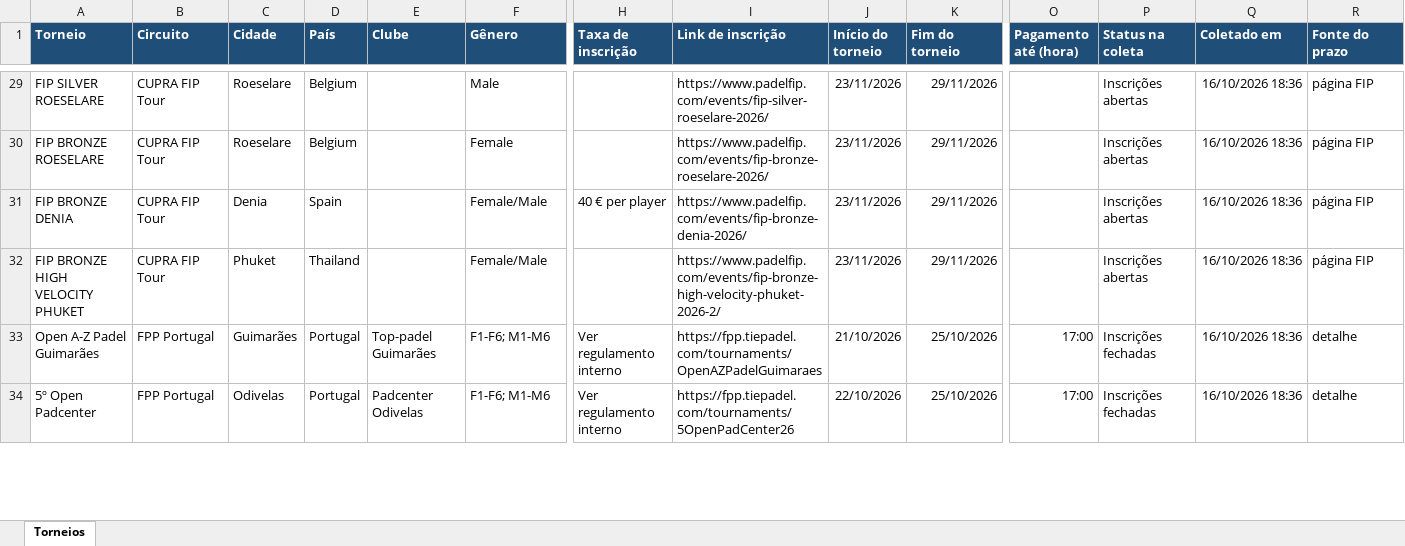
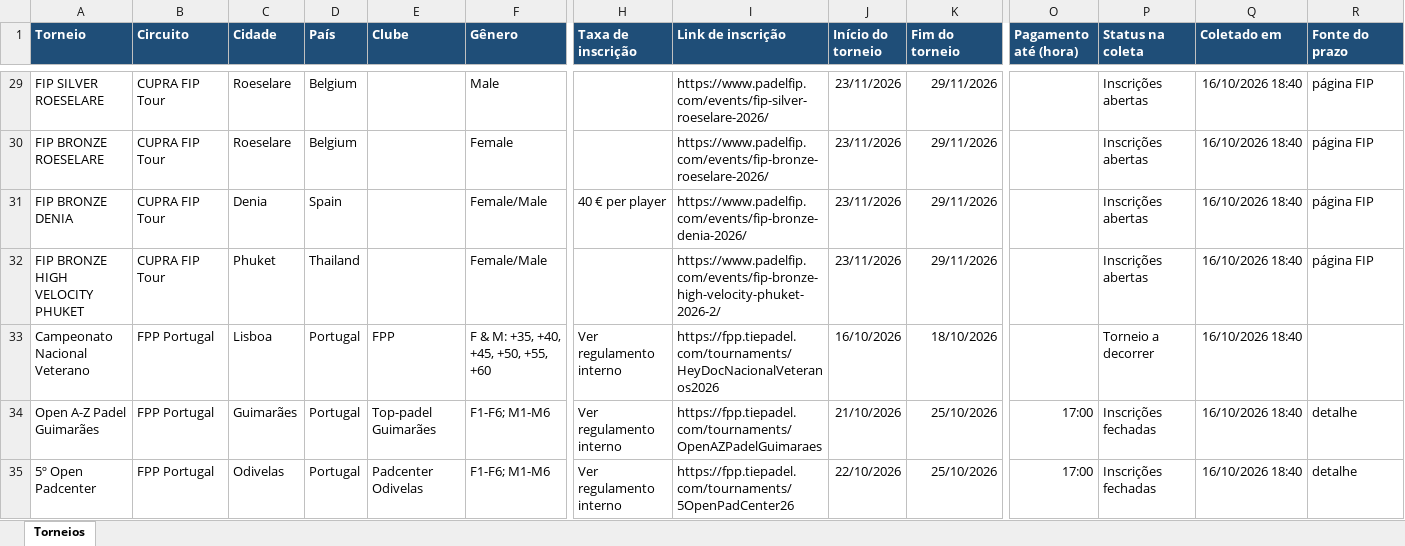
Before and after one commit to marceloribeiro1711/PSC_PRO, an Excel workbook: TorneiosPadel_InscricoesAbertas.xlsx, sheet Torneios, drawn as a sheet; only a part is shown, gaps mark what is left out; values as stored, in another font and other column widths than the file's, no borders; addresses are those after the commit; rows hold the shown columns only; the diff covers the shown part only; the diff names each change by its address in the sheet, - before the commit and + after, or states it on an @@ line.

```diff
--- a/TorneiosPadel_InscricoesAbertas.xlsx (sheet Torneios)
+++ b/TorneiosPadel_InscricoesAbertas.xlsx (sheet Torneios)
-Q29:Q32 (Coletado em): 16/10/2026 18:36
+Q29:Q32 (Coletado em): 16/10/2026 18:40
+row 33: Campeonato Nacional Veterano | FPP Portugal | Lisboa | Portugal | FPP | F & M: +35, +40, +45, +50, +55, +60 | Ver regulamento interno | https://fpp.tiepadel.com/tournaments/HeyDocNacionalVeteranos2026 | 16/10/2026 | 18/10/2026 |  | Torneio a decorrer | 16/10/2026 18:40
-Q34:Q35 (Coletado em): 16/10/2026 18:36
+Q34:Q35 (Coletado em): 16/10/2026 18:40
```
Also changed, not shown: 36 edited cells elsewhere in this sheet, 1 other file.
